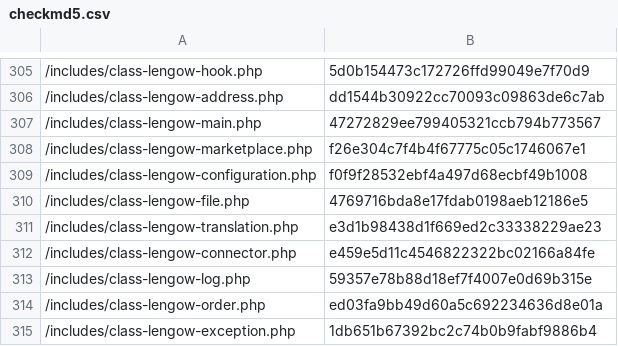
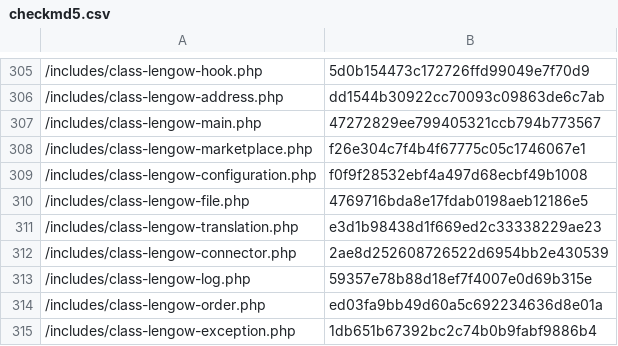
Before and after one commit to lengow/plugin-woocommerce, a CSV file: toolbox/checkmd5.csv, drawn as a sheet; only a part is shown, gaps mark what is left out.

```diff
--- a/toolbox/checkmd5.csv
+++ b/toolbox/checkmd5.csv
@@ -311,3 +311,3 @@
 /includes/class-lengow-translation.php|e3d1b98438d1f669ed2c33338229ae23
-/includes/class-lengow-connector.php|e459e5d11c4546822322bc02166a84fe
+/includes/class-lengow-connector.php|2ae8d252608726522d6954bb2e430539
 /includes/class-lengow-log.php|59357e78b88d18ef7f4007e0d69b315e
```
Also changed, not shown: 1 other file.
